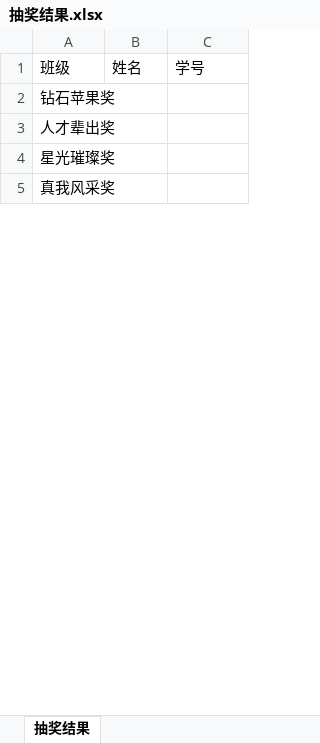
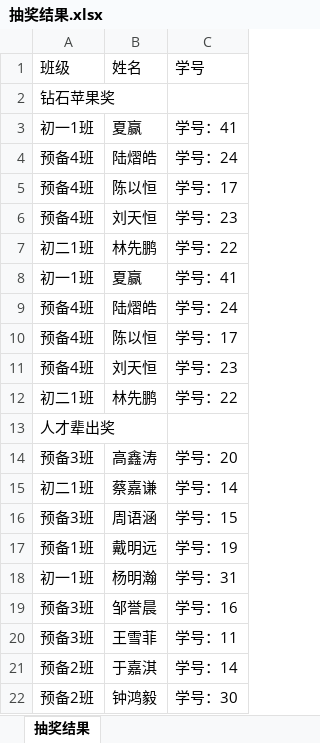
Before and after one commit to 18366168836/lottery, an Excel workbook: product/抽奖结果.xlsx, sheet 抽奖结果, drawn as a sheet; only a part is shown; the shorter side is filled out with more unchanged rows; values as stored, in another font and other column widths than the file's, no borders; the diff covers the shown part only; the diff names each change by its address in the sheet, - before the commit and + after, or states it on an @@ line.

```diff
--- a/product/抽奖结果.xlsx (sheet 抽奖结果)
+++ b/product/抽奖结果.xlsx (sheet 抽奖结果)
+row 3: 初一1班 | 夏赢 | 学号：41
+row 4: 预备4班 | 陆熠皓 | 学号：24
@@ row 25 moved to row 5: 预备4班 @@
+row 6: 预备4班 | 刘天恒 | 学号：23
+row 7: 初二1班 | 林先鹏 | 学号：22
+row 8: 初一1班 | 夏赢 | 学号：41
+row 9: 预备4班 | 陆熠皓 | 学号：24
+row 10: 预备4班 | 陈以恒 | 学号：17
+row 11: 预备4班 | 刘天恒 | 学号：23
+row 12: 初二1班 | 林先鹏 | 学号：22
+row 14: 预备3班 | 高鑫涛 | 学号：20
+row 15: 初二1班 | 蔡嘉谦 | 学号：14
@@ row 8 moved to row 16: 预备3班 @@
+row 17: 预备1班 | 戴明远 | 学号：19
+row 18: 初一1班 | 杨明瀚 | 学号：31
@@ row 22 moved to row 19: 预备3班 @@
+row 20: 预备3班 | 王雪菲 | 学号：11
+row 21: 预备2班 | 于嘉淇 | 学号：14
+row 22: 预备2班 | 钟鸿毅 | 学号：30
```
Also changed, not shown: 68 added rows, 24 removed rows, 10 moved rows and 2 edited cells elsewhere in this sheet, 5 other files.
